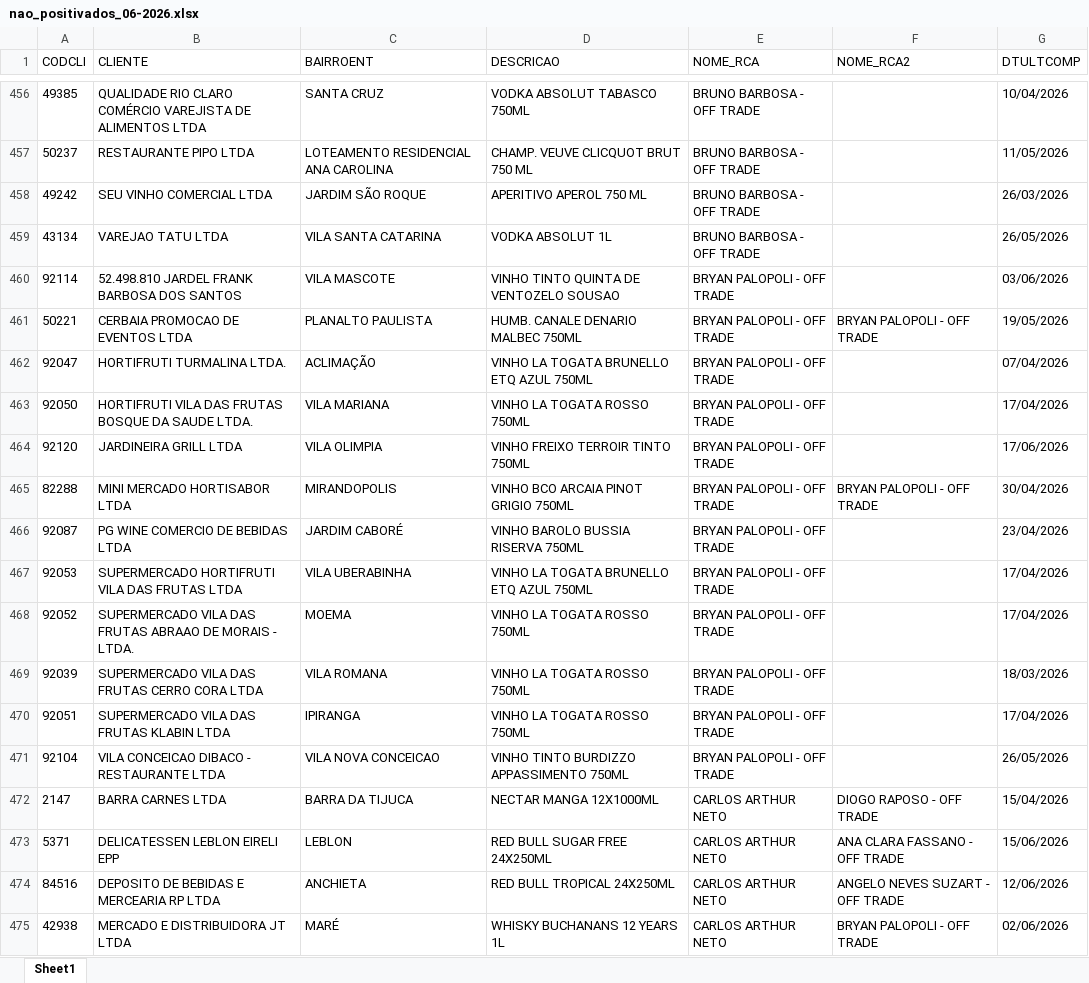
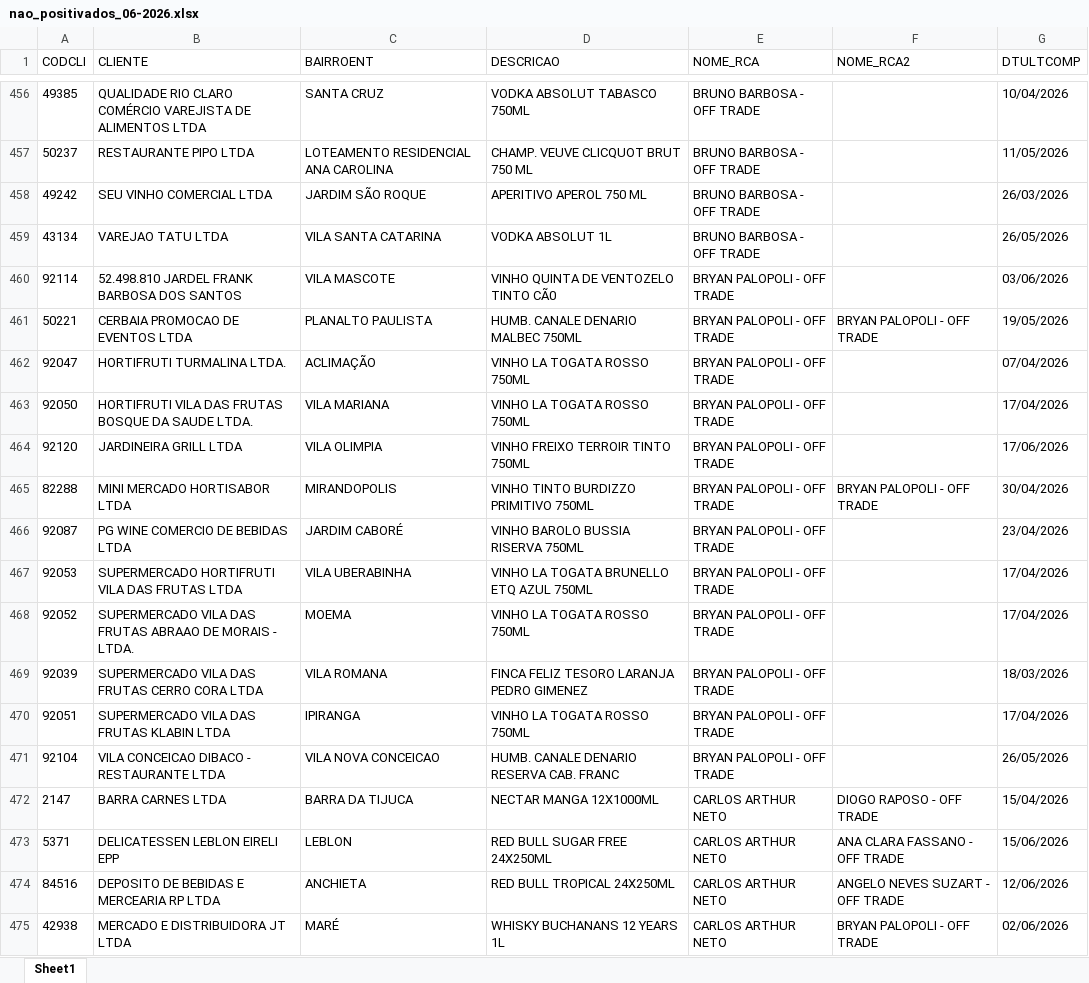
Before and after one commit to leonardocampos-cmd/offtrade, an Excel workbook: nao_positivados_06-2026.xlsx, sheet Sheet1, drawn as a sheet; only a part is shown, gaps mark what is left out; values as stored, in another font and other column widths than the file's, no borders; the diff names each change by its address in the sheet, - before the commit and + after, or states it on an @@ line.

```diff
--- a/nao_positivados_06-2026.xlsx (sheet Sheet1)
+++ b/nao_positivados_06-2026.xlsx (sheet Sheet1)
-D460 (DESCRICAO): VINHO TINTO QUINTA DE VENTOZELO SOUSAO
+D460 (DESCRICAO): VINHO QUINTA DE VENTOZELO TINTO CÃ0
-D462 (DESCRICAO): VINHO LA TOGATA BRUNELLO ETQ AZUL 750ML
+D462 (DESCRICAO): VINHO LA TOGATA ROSSO 750ML
-D465 (DESCRICAO): VINHO BCO ARCAIA PINOT GRIGIO 750ML
+D465 (DESCRICAO): VINHO TINTO BURDIZZO PRIMITIVO 750ML
-D469 (DESCRICAO): VINHO LA TOGATA ROSSO 750ML
+D469 (DESCRICAO): FINCA FELIZ TESORO LARANJA PEDRO GIMENEZ
-D471 (DESCRICAO): VINHO TINTO BURDIZZO APPASSIMENTO 750ML
+D471 (DESCRICAO): HUMB. CANALE DENARIO RESERVA CAB. FRANC
```
Also changed, not shown: 3 other files.
